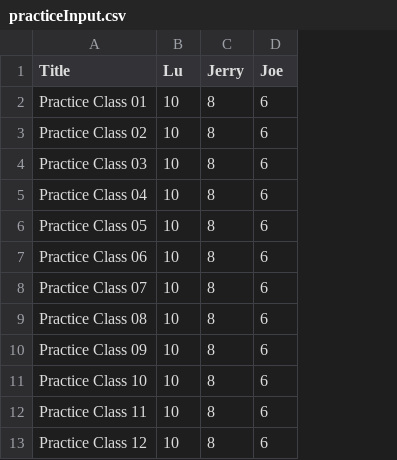
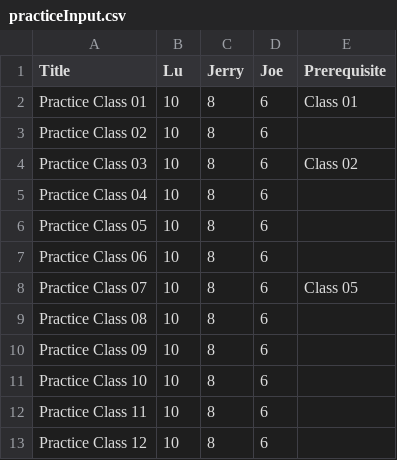
Before and after one commit to gt2345/Schedule, a CSV file: practiceInput.csv, drawn as a sheet; only a part is shown; the diff names each change by its address in the sheet, - before the commit and + after, or states it on an @@ line.

```diff
--- a/practiceInput.csv
+++ b/practiceInput.csv
+column E (Prerequisite), rows 2-8: Class 01 |  | Class 02 |  |  |  | Class 05
```
Also changed, not shown: classInput.csv, res.csv, 5 other files.
